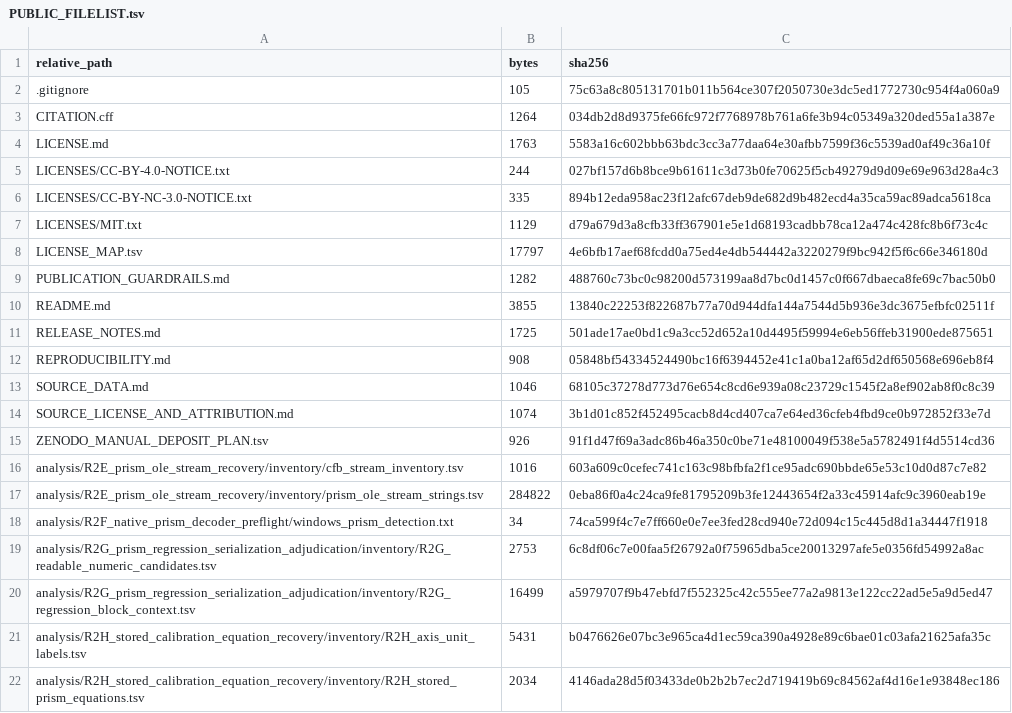
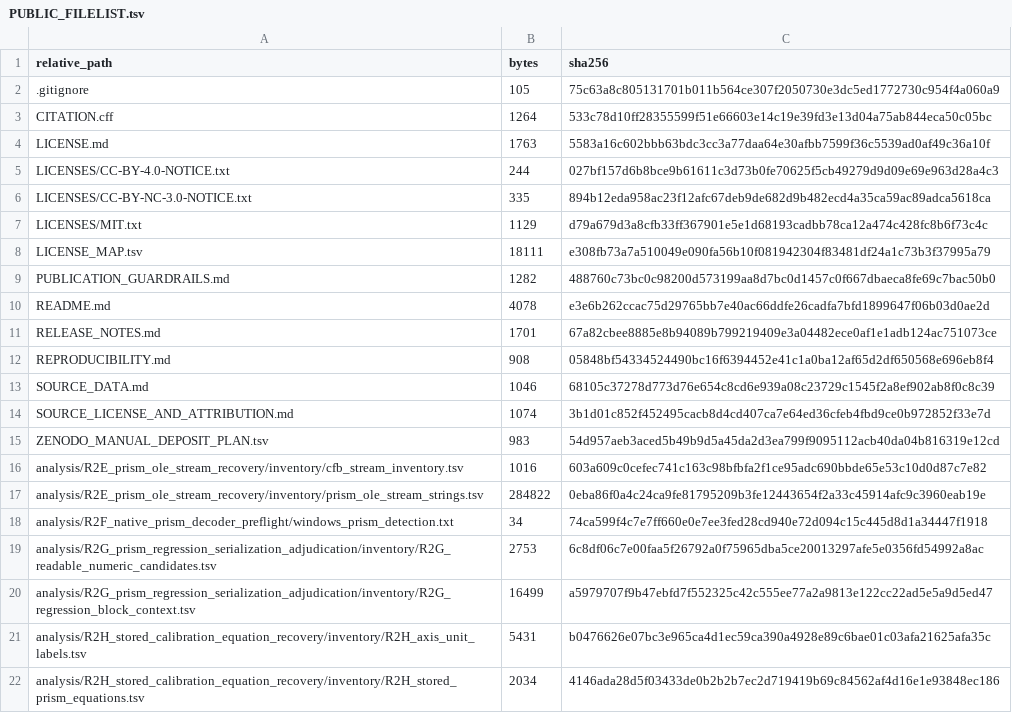
Before and after one commit to rmaghembe1/ox-comorbid-oxysterol-metabolomics, a TSV file: provenance/PUBLIC_FILELIST.tsv, drawn as a sheet; only a part is shown; the diff covers the shown part only.

```diff
--- a/provenance/PUBLIC_FILELIST.tsv
+++ b/provenance/PUBLIC_FILELIST.tsv
@@ -2,3 +2,3 @@ relative_path	bytes	sha256
 .gitignore	105	75c63a8c805131701b011b564ce307f2050730e3dc5ed1772730c954f4a060a9
-CITATION.cff	1264	034db2d8d9375fe66fc972f7768978b761a6fe3b94c05349a320ded55a1a387e
+CITATION.cff	1264	533c78d10ff28355599f51e66603e14c19e39fd3e13d04a75ab844eca50c05bc
 LICENSE.md	1763	5583a16c602bbb63bdc3cc3a77daa64e30afbb7599f36c5539ad0af49c36a10f
@@ -7,6 +7,6 @@ LICENSES/CC-BY-NC-3.0-NOTICE.txt	335	894b12eda958ac23f12afc67deb9de682d9b482ecd4
 LICENSES/MIT.txt	1129	d79a679d3a8cfb33ff367901e5e1d68193cadbb78ca12a474c428fc8b6f73c4c
-LICENSE_MAP.tsv	17797	4e6bfb17aef68fcdd0a75ed4e4db544442a3220279f9bc942f5f6c66e346180d
+LICENSE_MAP.tsv	18111	e308fb73a7a510049e090fa56b10f081942304f83481df24a1c73b3f37995a79
 PUBLICATION_GUARDRAILS.md	1282	488760c73bc0c98200d573199aa8d7bc0d1457c0f667dbaeca8fe69c7bac50b0
-README.md	3855	13840c22253f822687b77a70d944dfa144a7544d5b936e3dc3675efbfc02511f
-RELEASE_NOTES.md	1725	501ade17ae0bd1c9a3cc52d652a10d4495f59994e6eb56ffeb31900ede875651
+README.md	4078	e3e6b262ccac75d29765bb7e40ac66ddfe26cadfa7bfd1899647f06b03d0ae2d
+RELEASE_NOTES.md	1701	67a82cbee8885e8b94089b799219409e3a04482ece0af1e1adb124ac751073ce
 REPRODUCIBILITY.md	908	05848bf54334524490bc16f6394452e41c1a0ba12af65d2df650568e696eb8f4
@@ -14,3 +14,3 @@ SOURCE_DATA.md	1046	68105c37278d773d76e654c8cd6e939a08c23729c1545f2a8ef902ab8f0c
 SOURCE_LICENSE_AND_ATTRIBUTION.md	1074	3b1d01c852f452495cacb8d4cd407ca7e64ed36cfeb4fbd9ce0b972852f33e7d
-ZENODO_MANUAL_DEPOSIT_PLAN.tsv	926	91f1d47f69a3adc86b46a350c0be71e48100049f538e5a5782491f4d5514cd36
+ZENODO_MANUAL_DEPOSIT_PLAN.tsv	983	54d957aeb3aced5b49b9d5a45da2d3ea799f9095112acb40da04b816319e12cd
 analysis/R2E_prism_ole_stream_recovery/inventory/cfb_stream_inventory.tsv	1016	603a609c0cefec741c163c98bfbfa2f1ce95adc690bbde65e53c10d0d87c7e82
```
Also changed, not shown: 3 added rows and 22 edited cells elsewhere in this file, LICENSE_MAP.tsv, ZENODO_MANUAL_DEPOSIT_PLAN.tsv, 18 other files.
